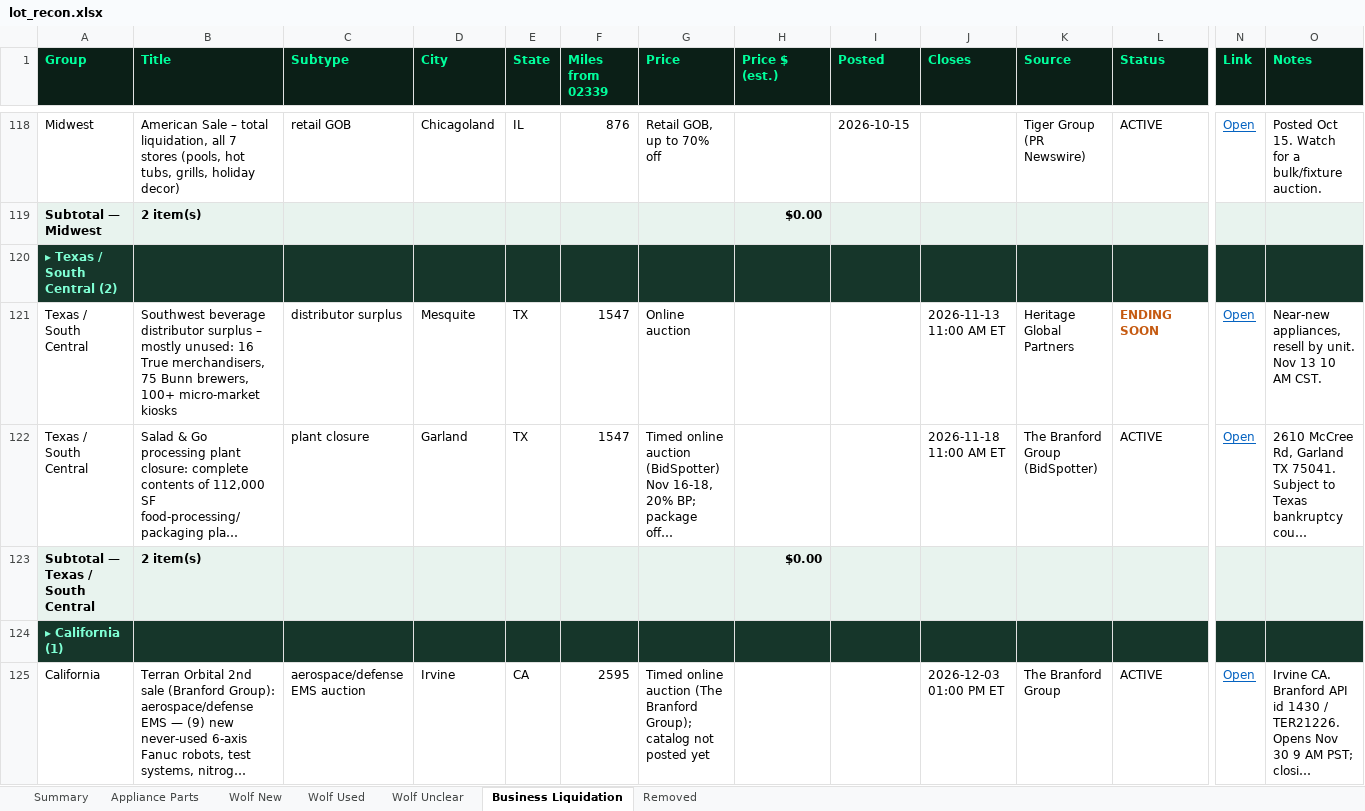
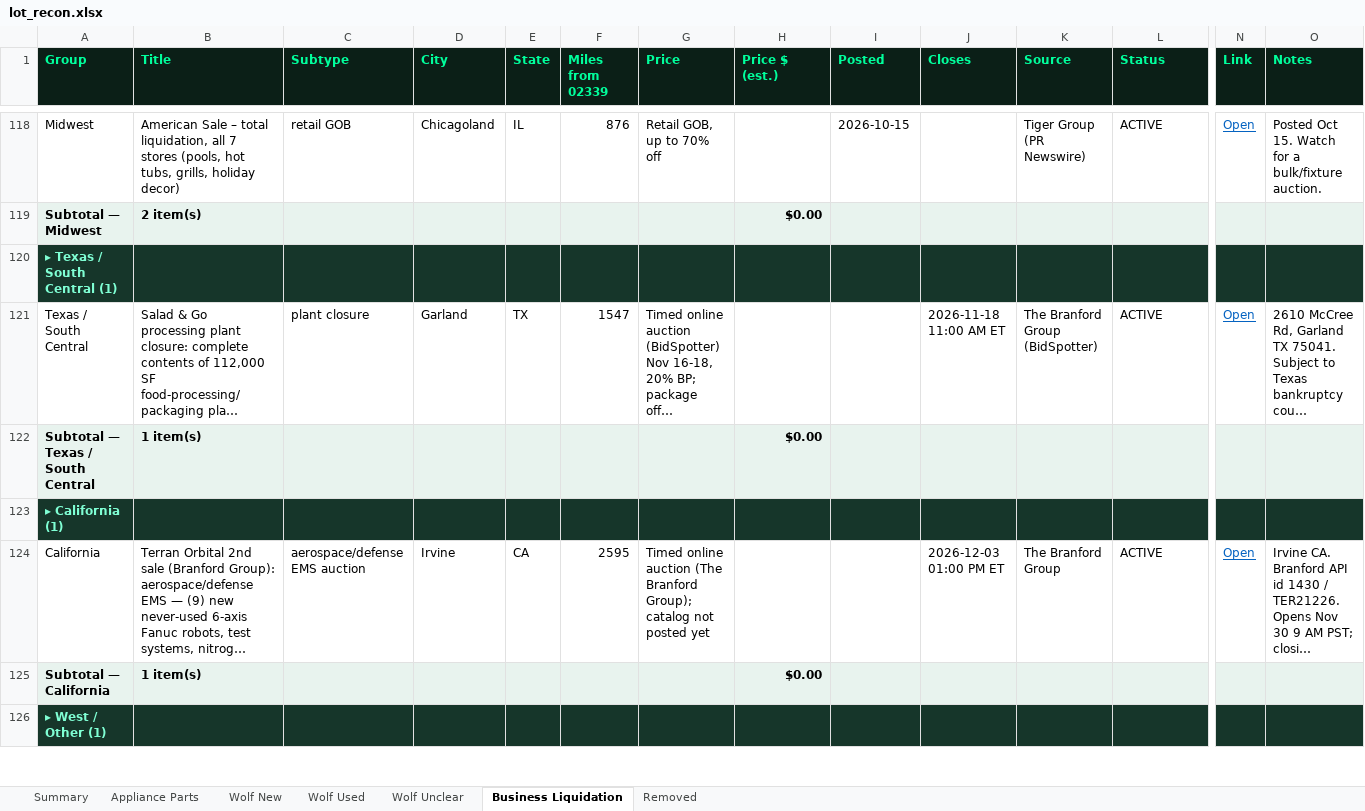
Before and after one commit to theequipmentpark/lot-recon, an Excel workbook: lot_recon.xlsx, sheet Business Liquidation, drawn as a sheet; only a part is shown, gaps mark what is left out; the shorter side is filled out with more unchanged rows; long unchanged cells end in …; values as stored, in another font and other column widths than the file's, no borders; removed rows and columns are numbered as before the commit, all else as after; rows hold the shown columns only; the diff names each change by its address in the sheet, - before the commit and + after, or states it on an @@ line.

```diff
--- a/lot_recon.xlsx (sheet Business Liquidation)
+++ b/lot_recon.xlsx (sheet Business Liquidation)
-A120 (Group): ▸ Texas / South Central (2)
+A120 (Group): ▸ Texas / South Central (1)
-row 121: Texas / South Central | Southwest beverage distributor surplus – mostly unused: 16 True merchandisers, 75 Bunn brewers, 100+ micro-market kiosks | distributor surplus | Mesquite | TX | 1547 | Online auction |  |  | 2026-11-13 11:00 AM ET | Heritage Global Partners | ENDING SOON | Open | Near-new appliances, resell by unit. Nov 13 10 AM CST.
-B122 (Title): 2 item(s)
+B122 (Title): 1 item(s)
```
Also changed, not shown: sheet Removed, sheet Summary, 1 other file.
